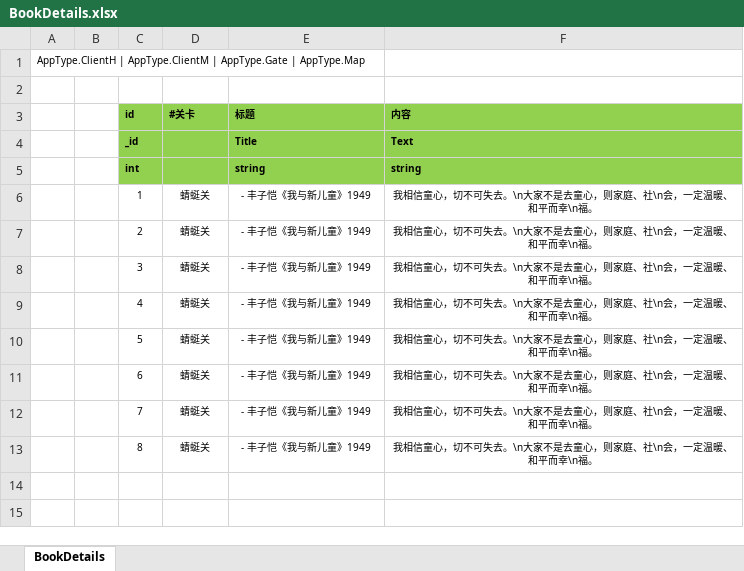
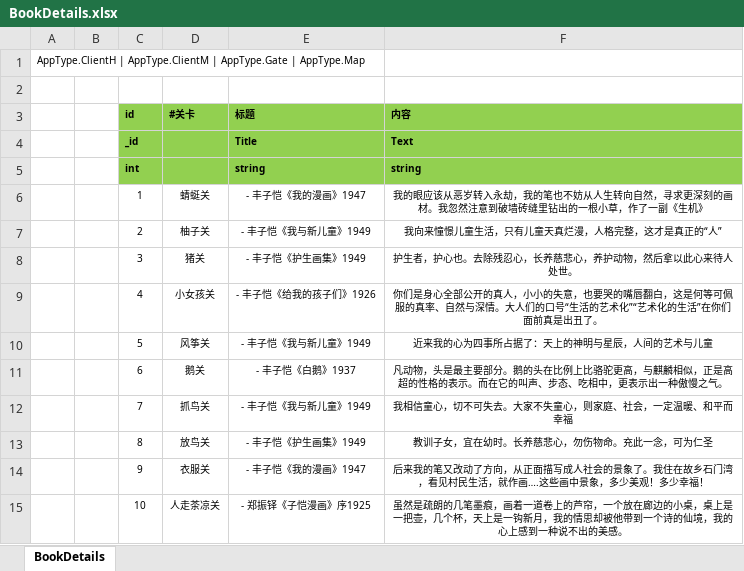
Before and after one commit to naivetang/SummeryFun-TencentMinigame, an Excel workbook: Excel/BookDetails.xlsx, sheet BookDetails, drawn as a sheet; values as stored, in another font and other column widths than the file's, no borders; the diff names each change by its address in the sheet, - before the commit and + after, or states it on an @@ line.

```diff
--- a/Excel/BookDetails.xlsx (sheet BookDetails)
+++ b/Excel/BookDetails.xlsx (sheet BookDetails)
-E6 (标题): - 丰子恺《我与新儿童》1949
+E6 (标题): - 丰子恺《我的漫画》1947
-F6 (内容): 我相信童心，切不可失去。\n大家不是去童心，则家庭、社\n会，一定温暖、和平而幸\n福。
+F6 (内容): 我的眼应该从恶岁转入永劫，我的笔也不妨从人生转向自然，寻求更深刻的画材。我忽然注意到破墙砖缝里钻出的一根小草，作了一副《生机》
-D7 (#关卡): 蜻蜓关
+D7 (#关卡): 柚子关
-F7 (内容): 我相信童心，切不可失去。\n大家不是去童心，则家庭、社\n会，一定温暖、和平而幸\n福。
+F7 (内容): 我向来憧憬儿童生活，只有儿童天真烂漫，人格完整，这才是真正的“人”
-D8 (#关卡): 蜻蜓关
+D8 (#关卡): 猪关
-E8 (标题): - 丰子恺《我与新儿童》1949
+E8 (标题): - 丰子恺《护生画集》1949
-F8 (内容): 我相信童心，切不可失去。\n大家不是去童心，则家庭、社\n会，一定温暖、和平而幸\n福。
+F8 (内容): 护生者，护心也。去除残忍心，长养慈悲心，养护动物，然后拿以此心来待人处世。
-D9 (#关卡): 蜻蜓关
+D9 (#关卡): 小女孩关
-E9 (标题): - 丰子恺《我与新儿童》1949
+E9 (标题): - 丰子恺《给我的孩子们》1926
-F9 (内容): 我相信童心，切不可失去。\n大家不是去童心，则家庭、社\n会，一定温暖、和平而幸\n福。
+F9 (内容): 你们是身心全部公开的真人，小小的失意，也要哭的嘴唇翻白，这是何等可佩服的真率、自然与深情。大人们的口号“生活的艺术化”“艺术化的生活”在你们面前真是出丑了。
-D10 (#关卡): 蜻蜓关
+D10 (#关卡): 风筝关
-F10 (内容): 我相信童心，切不可失去。\n大家不是去童心，则家庭、社\n会，一定温暖、和平而幸\n福。
+F10 (内容): 近来我的心为四事所占据了：天上的神明与星辰，人间的艺术与儿童
-D11 (#关卡): 蜻蜓关
+D11 (#关卡): 鹅关
-E11 (标题): - 丰子恺《我与新儿童》1949
+E11 (标题): - 丰子恺《白鹅》1937
-F11 (内容): 我相信童心，切不可失去。\n大家不是去童心，则家庭、社\n会，一定温暖、和平而幸\n福。
+F11 (内容): 凡动物，头是最主要部分。鹅的头在比例上比骆驼更高，与麒麟相似，正是高超的性格的表示。而在它的叫声、步态、吃相中，更表示出一种傲慢之气。
-D12 (#关卡): 蜻蜓关
+D12 (#关卡): 抓鸟关
-F12 (内容): 我相信童心，切不可失去。\n大家不是去童心，则家庭、社\n会，一定温暖、和平而幸\n福。
+F12 (内容): 我相信童心，切不可失去。大家不失童心，则家庭、社会，一定温暖、和平而幸福
-D13 (#关卡): 蜻蜓关
+D13 (#关卡): 放鸟关
-E13 (标题): - 丰子恺《我与新儿童》1949
+E13 (标题): - 丰子恺《护生画集》1949
-F13 (内容): 我相信童心，切不可失去。\n大家不是去童心，则家庭、社\n会，一定温暖、和平而幸\n福。
+F13 (内容): 教训子女，宜在幼时。长养慈悲心，勿伤物命。充此一念，可为仁圣
+row 14:  |  | 9 | 衣服关 | - 丰子恺《我的漫画》1947 | 后来我的笔又改动了方向，从正面描写成人社会的景象了。我住在故乡石门湾，看见村民生活，就作画….这些画中景象，多少美观！多少幸福！
+row 15:  |  | 10 | 人走茶凉关 | - 郑振铎《子恺漫画》序1925 | 虽然是疏朗的几笔墨痕，画着一道卷上的芦帘，一个放在廊边的小桌，桌上是一把壶，几个杯，天上是一钩新月，我的情思却被他带到一个诗的仙境，我的心上感到一种说不出的美感。
```
Also changed, not shown: 1 other file.
